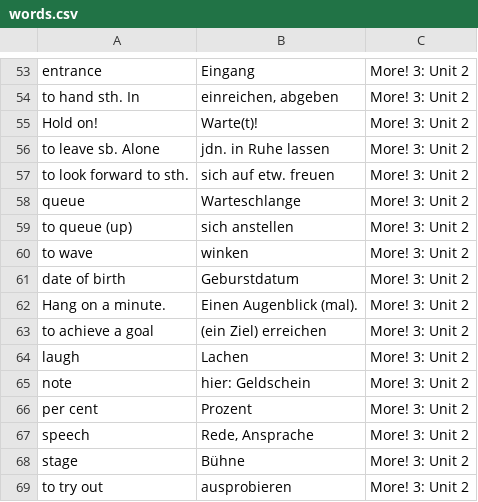
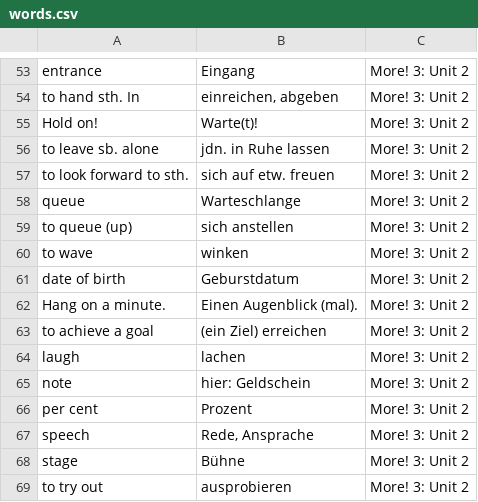
Before and after one commit to Manuel0815/VocabuLlama, a CSV file: words.csv, drawn as a sheet; only a part is shown, gaps mark what is left out.

Commit message:
typos

```diff
--- a/words.csv
+++ b/words.csv
@@ -55,3 +55,3 @@ to hand sth. In;einreichen, abgeben;More! 3: Unit 2
 Hold on!;Warte(t)!;More! 3: Unit 2
-to leave sb. Alone;jdn. in Ruhe lassen;More! 3: Unit 2
+to leave sb. alone;jdn. in Ruhe lassen;More! 3: Unit 2
 to look forward to sth.;sich auf etw. freuen;More! 3: Unit 2
@@ -63,3 +63,3 @@ Hang on a minute.;Einen Augenblick (mal).;More! 3: Unit 2
 to achieve a goal;(ein Ziel) erreichen;More! 3: Unit 2
-laugh;Lachen;More! 3: Unit 2
+laugh;lachen;More! 3: Unit 2
 note;hier: Geldschein;More! 3: Unit 2
```
Also changed, not shown: 4 other files.
